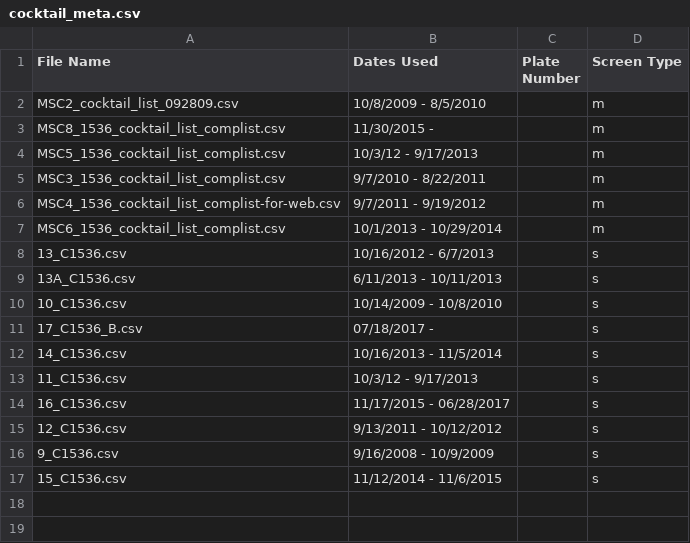
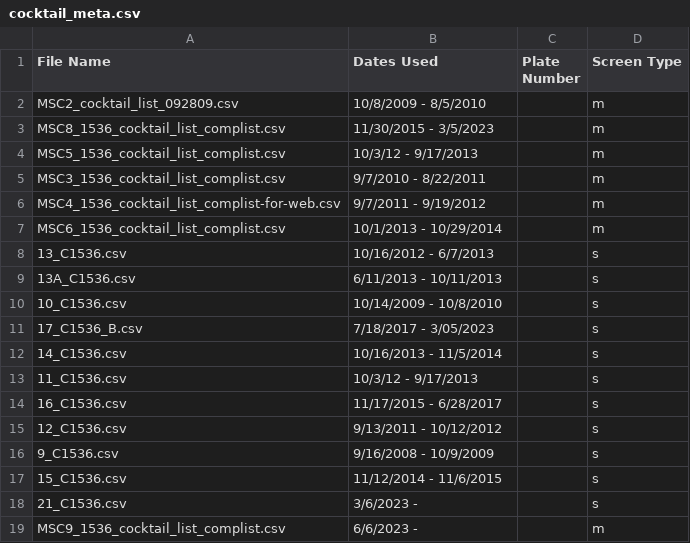
Before and after one commit to Hauptman-Woodward/Marco_Polo, a CSV file: src/data/cocktail_data/cocktail_meta.csv, drawn as a sheet; the diff names each change by its address in the sheet, - before the commit and + after, or states it on an @@ line.

Commit message:
update cocktail meta file

```diff
--- a/src/data/cocktail_data/cocktail_meta.csv
+++ b/src/data/cocktail_data/cocktail_meta.csv
-B3 (Dates Used): 11/30/2015 -
+B3 (Dates Used): 11/30/2015 - 3/5/2023
-B11 (Dates Used): 07/18/2017 -
+B11 (Dates Used): 7/18/2017 - 3/05/2023
-B14 (Dates Used): 11/17/2015 - 06/28/2017
+B14 (Dates Used): 11/17/2015 - 6/28/2017
+row 18: 21_C1536.csv | 3/6/2023 - |  | s
+row 19: MSC9_1536_cocktail_list_complist.csv | 6/6/2023 - |  | m
```
